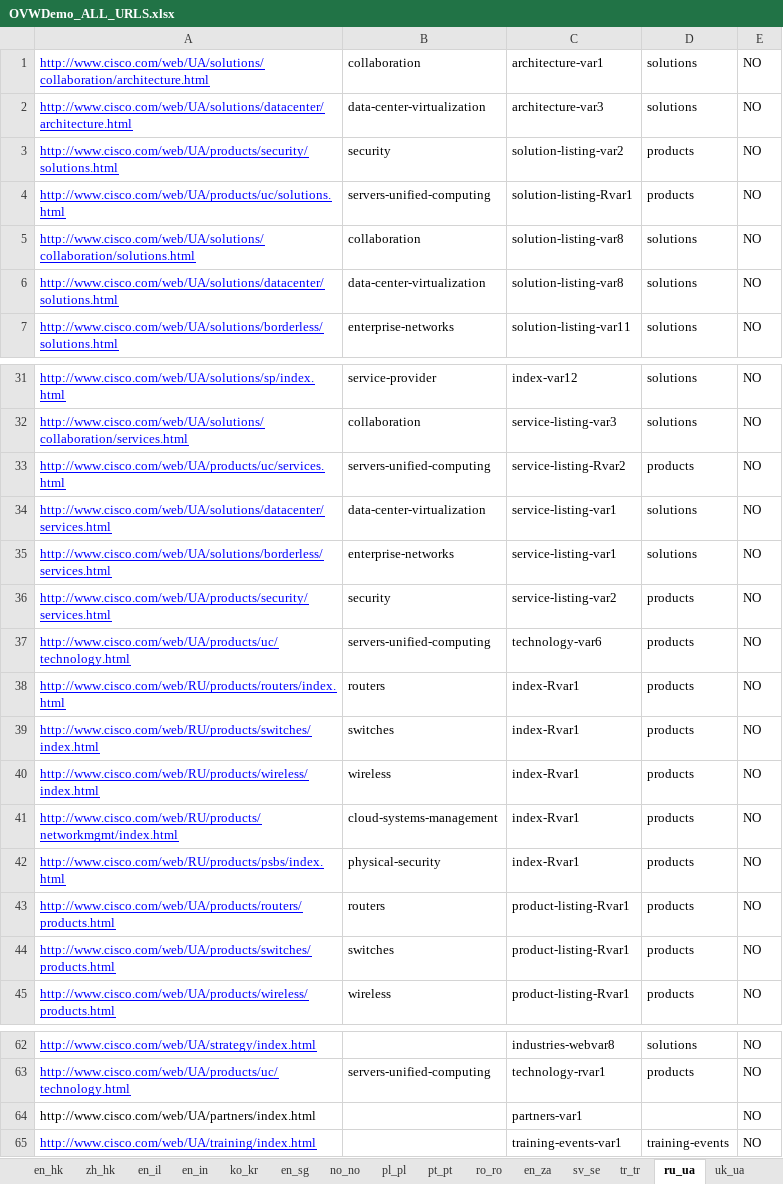
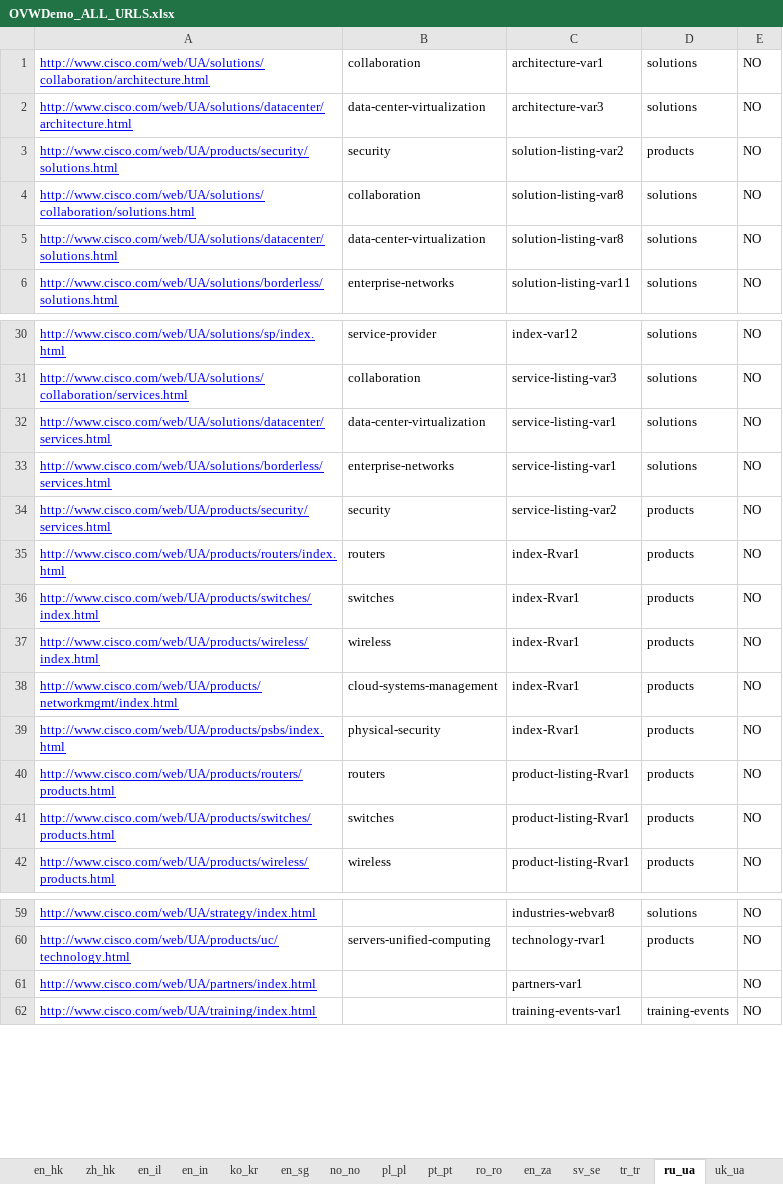
Before and after one commit to shreyabhatnagar/OVWMigration, an Excel workbook: docs/OVW Sheets/OVWDemo_ALL_URLS.xlsx, sheet ru_ua, drawn as a sheet; only a part is shown, gaps mark what is left out; values as stored, in another font and other column widths than the file's, no borders; conditional formats not drawn; removed rows and columns are numbered as before the commit, all else as after; the diff names each change by its address in the sheet, - before the commit and + after, or states it on an @@ line.

```diff
--- a/docs/OVW Sheets/OVWDemo_ALL_URLS.xlsx (sheet ru_ua)
+++ b/docs/OVW Sheets/OVWDemo_ALL_URLS.xlsx (sheet ru_ua)
-row 4: http://www.cisco.com/web/UA/products/uc/solutions.html | servers-unified-computing | solution-listing-Rvar1 | products | NO
-row 33: http://www.cisco.com/web/UA/products/uc/services.html | servers-unified-computing | service-listing-Rvar2 | products | NO
-row 37: http://www.cisco.com/web/UA/products/uc/technology.html | servers-unified-computing | technology-var6 | products | NO
-A35: http://www.cisco.com/web/RU/products/routers/index.html
+A35: http://www.cisco.com/web/UA/products/routers/index.html
-A36: http://www.cisco.com/web/RU/products/switches/index.html
+A36: http://www.cisco.com/web/UA/products/switches/index.html
-A37: http://www.cisco.com/web/RU/products/wireless/index.html
+A37: http://www.cisco.com/web/UA/products/wireless/index.html
-A38: http://www.cisco.com/web/RU/products/networkmgmt/index.html
+A38: http://www.cisco.com/web/UA/products/networkmgmt/index.html
-A39: http://www.cisco.com/web/RU/products/psbs/index.html
+A39: http://www.cisco.com/web/UA/products/psbs/index.html
@@ A61 underline: off → on, text colour: black → #0000FF @@
```
Also changed, not shown: sheet en_au, sheet fr_fr, sheet en_in, sheet en_ae, sheet ko_kr, sheet fr_dz, 36 more sheets.
